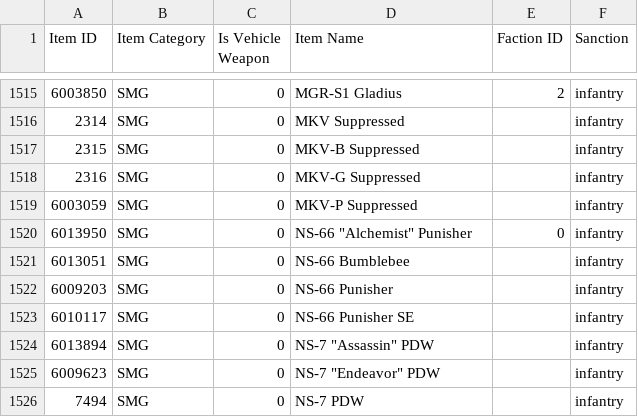
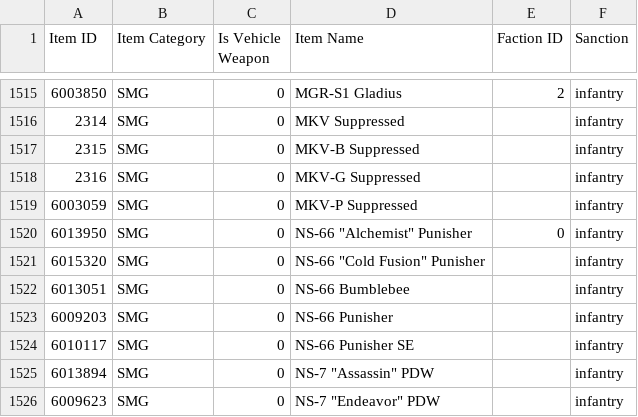
Before and after one commit to cooltrain7/Planetside-2-API-Tracker, a CSV file: Weapons/sanction-list.csv, drawn as a sheet; only a part is shown, gaps mark what is left out; the shorter side is filled out with more unchanged rows.

Commit message:
Sanctions: Add NS-66 "Cold Fusion" Punisher
Signed-off-by: Fred Kilbourn <fred@fredk.com>

```diff
--- a/Weapons/sanction-list.csv
+++ b/Weapons/sanction-list.csv
@@ -1520,2 +1520,3 @@
 6013950,SMG,0,"NS-66 ""Alchemist"" Punisher",0,infantry
+6015320,SMG,0,"NS-66 ""Cold Fusion"" Punisher",,infantry
 6013051,SMG,0,NS-66 Bumblebee,,infantry
```
